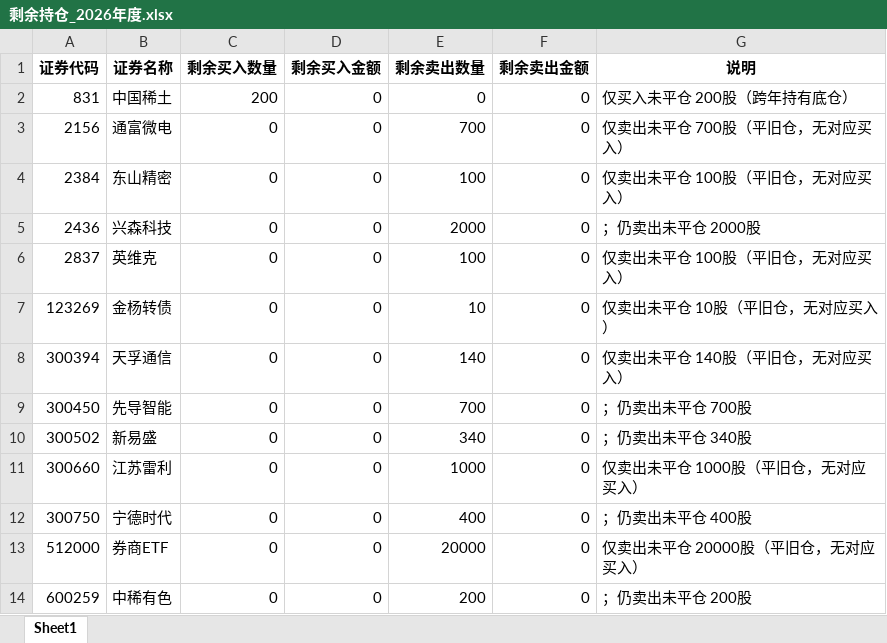
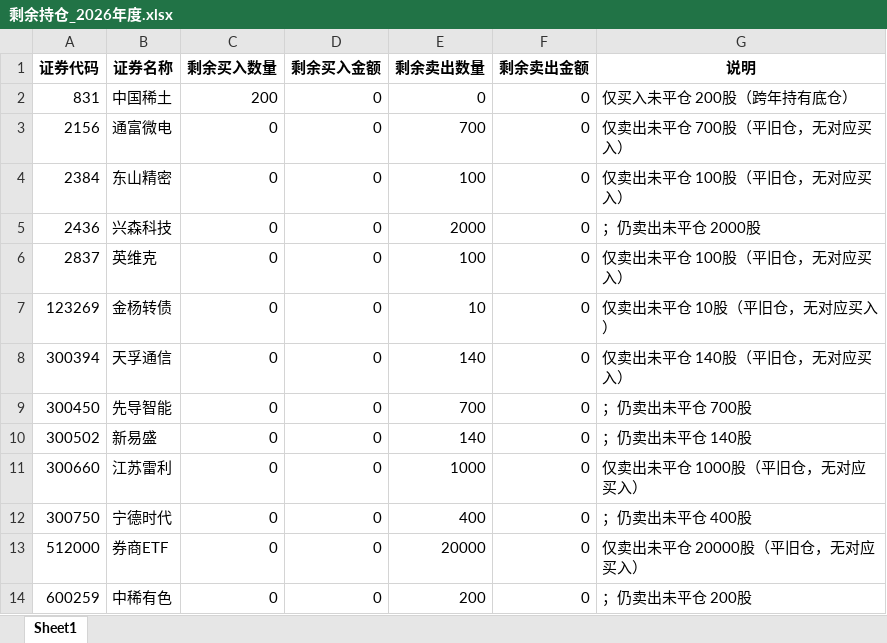
Before and after one commit to ooojedyooo/short-term-trading, an Excel workbook: reports/剩余持仓_2026年度.xlsx, sheet Sheet1, drawn as a sheet; only a part is shown; values as stored, in another font and other column widths than the file's, no borders; the diff names each change by its address in the sheet, - before the commit and + after, or states it on an @@ line.

```diff
--- a/reports/剩余持仓_2026年度.xlsx (sheet Sheet1)
+++ b/reports/剩余持仓_2026年度.xlsx (sheet Sheet1)
-E10 (剩余卖出数量): 340
+E10 (剩余卖出数量): 140
-G10 (说明): ；仍卖出未平仓 340股
+G10 (说明): ；仍卖出未平仓 140股
```
Also changed, not shown: reports/剩余持仓_2026-07.xlsx, 股票交易盈亏汇总.xlsx, 5 other files.
